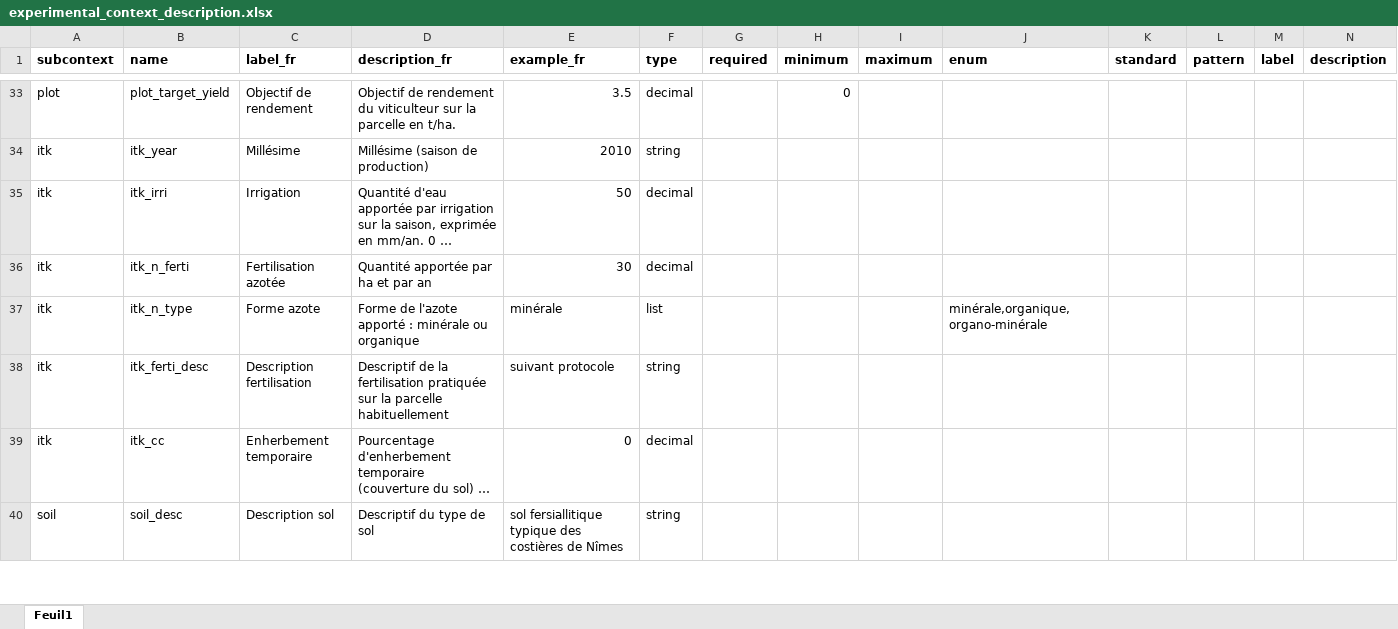
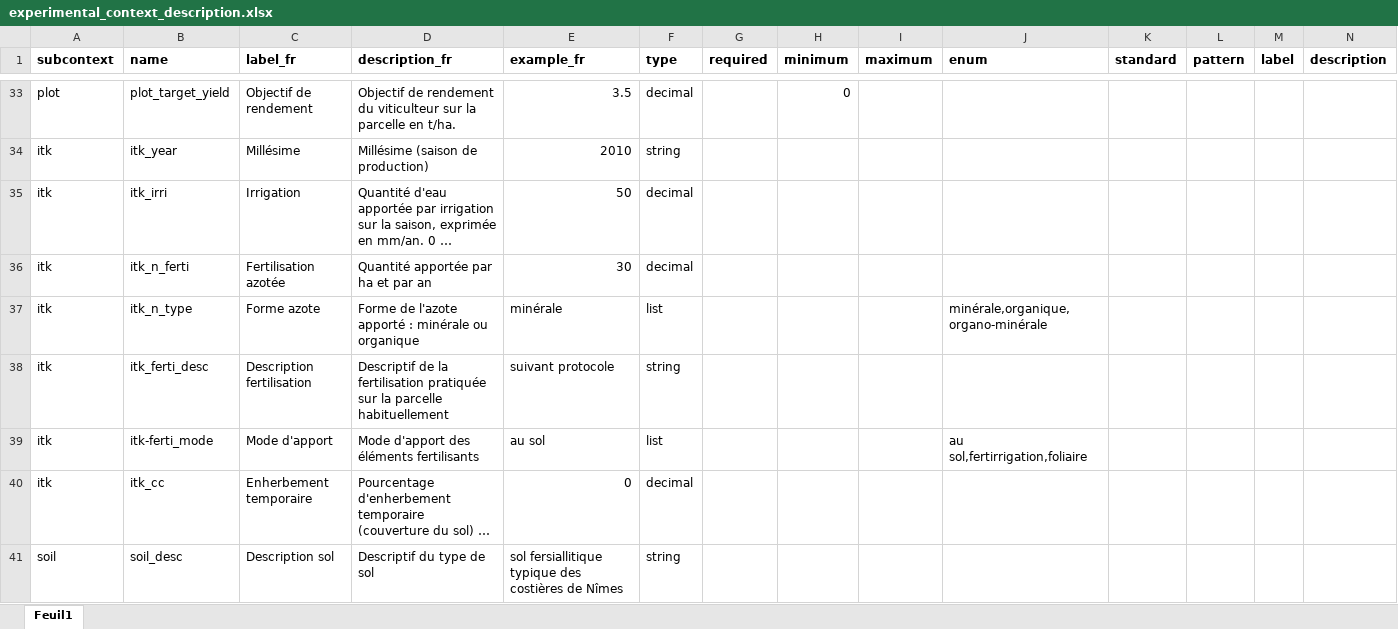
Before and after one commit to vignevin/vitisdatacrop, an Excel workbook: experimental_context_description.xlsx, sheet Feuil1, drawn as a sheet; only a part is shown, gaps mark what is left out; long unchanged cells end in …; values as stored, in another font and other column widths than the file's, no borders; rows hold the shown columns only; the diff covers the shown part only; the diff names each change by its address in the sheet, - before the commit and + after, or states it on an @@ line.

```diff
--- a/experimental_context_description.xlsx (sheet Feuil1)
+++ b/experimental_context_description.xlsx (sheet Feuil1)
+row 39: itk | itk-ferti_mode | Mode d'apport | Mode d'apport des éléments fertilisants | au sol | list |  |  |  | au sol,fertirrigation,foliaire
```
Also changed, not shown: 28 added rows and 3 edited cells elsewhere in this sheet, grapevine_experimental_thesaurus.xlsx, 2 other files.
